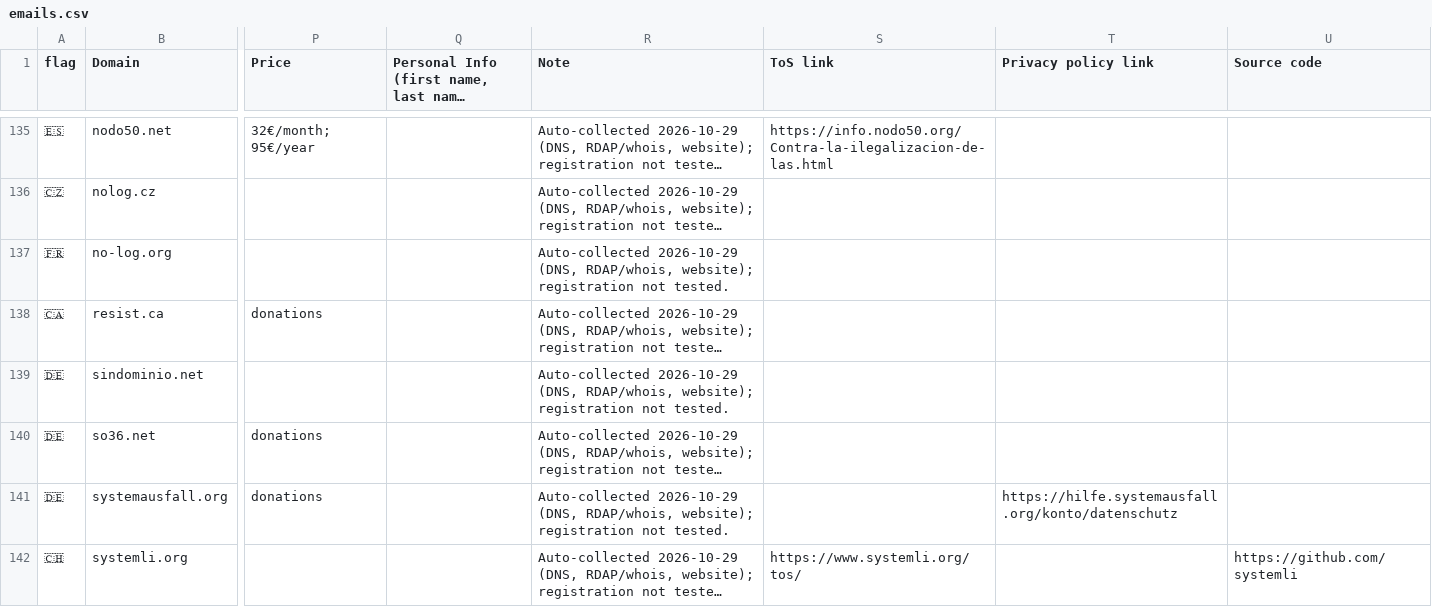
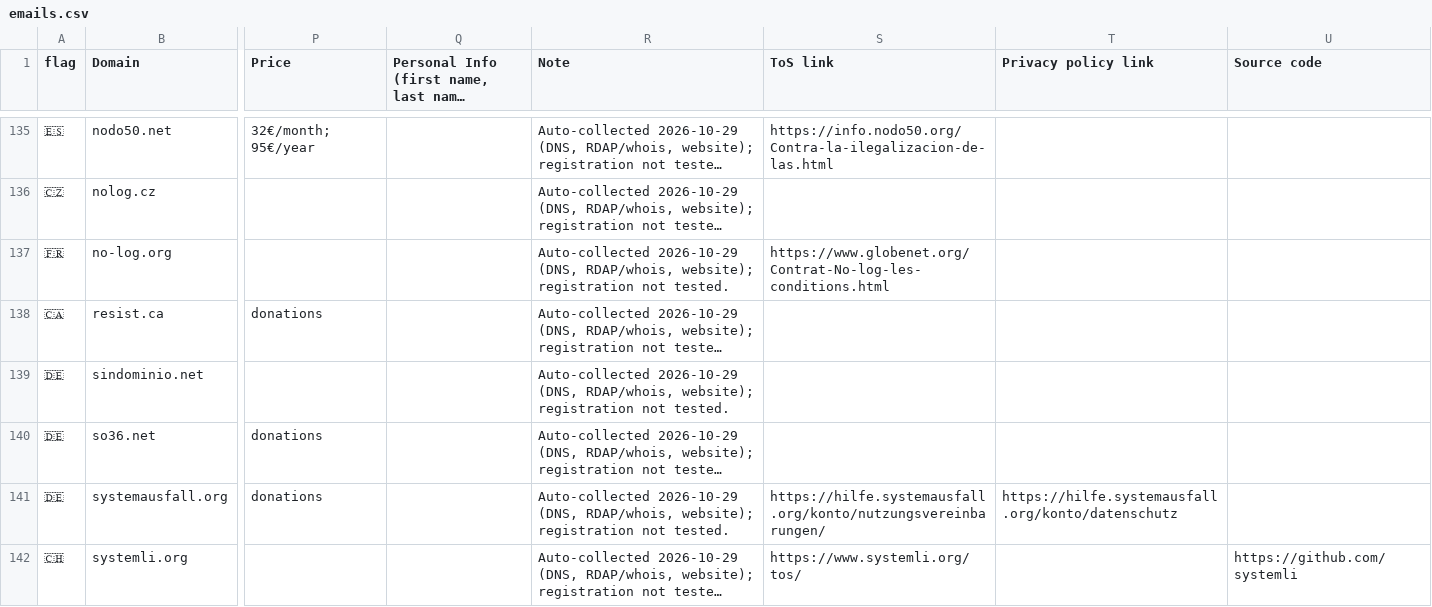
Before and after one commit to cyberanchor/eMailCompare, a CSV file: emails.csv, drawn as a sheet; only a part is shown, gaps mark what is left out; long unchanged cells end in …; the diff covers the shown part only; the diff names each change by its address in the sheet, - before the commit and + after, or states it on an @@ line.

```diff
--- a/emails.csv
+++ b/emails.csv
-S137 (ToS link): (empty)
+S137 (ToS link): https://www.globenet.org/Contrat-No-log-les-conditions.html
-S141 (ToS link): (empty)
+S141 (ToS link): https://hilfe.systemausfall.org/konto/nutzungsvereinbarungen/
```
Also changed, not shown: 41 edited cells elsewhere in this file, 34 other files.
